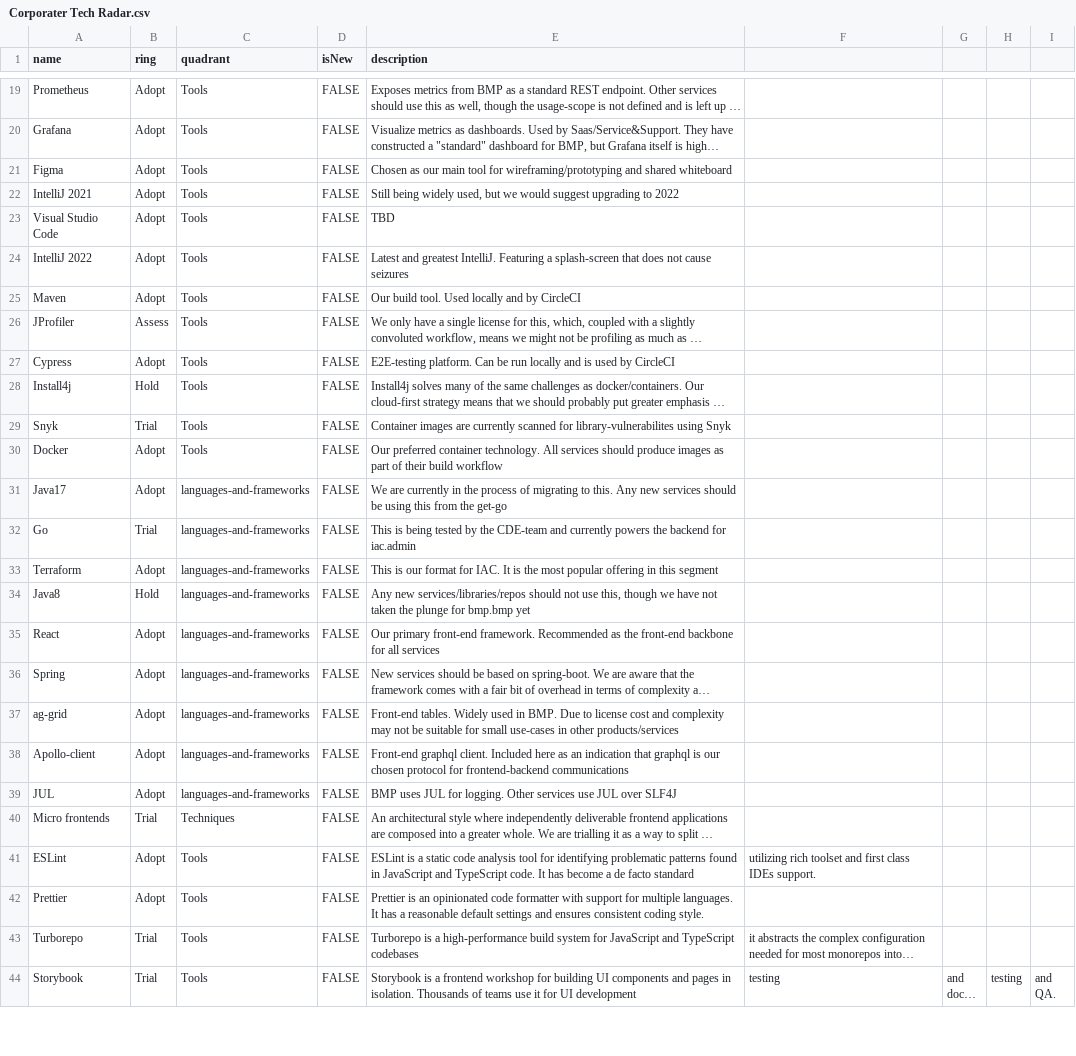
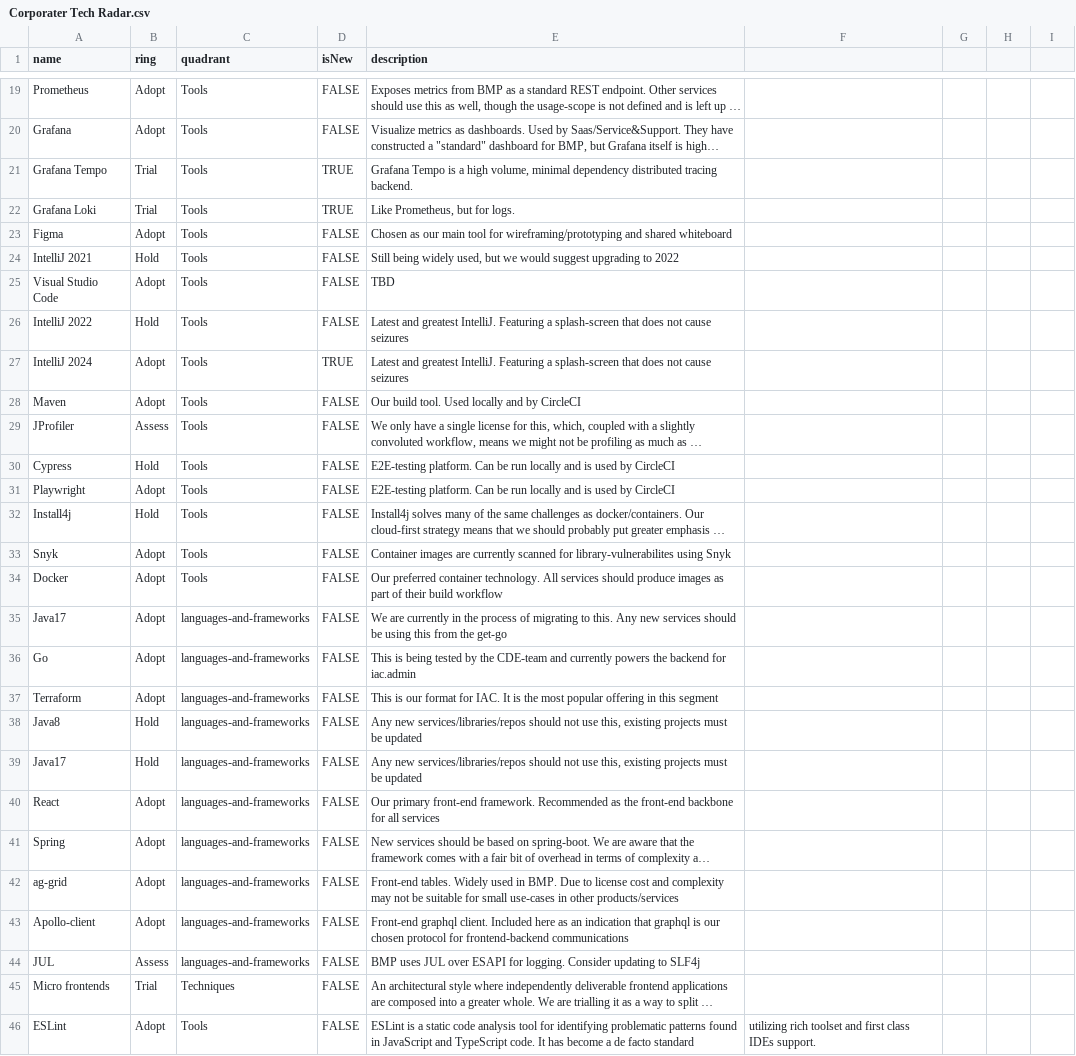
Before and after one commit to corporater/dev.radar, a CSV file: Corporater Tech Radar.csv, drawn as a sheet; only a part is shown, gaps mark what is left out; the shorter side is filled out with more unchanged rows; long unchanged cells end in …; addresses are those after the commit; the diff covers the shown part only; the diff names each change by its address in the sheet, - before the commit and + after, or states it on an @@ line.

Commit message:
Update Corporater Tech Radar.csv

```diff
--- a/Corporater Tech Radar.csv
+++ b/Corporater Tech Radar.csv
+row 21: Grafana Tempo | Trial | Tools | TRUE | Grafana Tempo is a high volume, minimal dependency distributed tracing backend.
+row 22: Grafana Loki | Trial | Tools | TRUE | Like Prometheus, but for logs.
-B24 (ring): Adopt
+B24 (ring): Hold
-B26 (ring): Adopt
+B26 (ring): Hold
+row 27: IntelliJ 2024 | Adopt | Tools | TRUE | Latest and greatest IntelliJ. Featuring a splash-screen that does not cause seizures
-B30 (ring): Adopt
+B30 (ring): Hold
+row 31: Playwright | Adopt | Tools | FALSE | E2E-testing platform. Can be run locally and is used by CircleCI
-B33 (ring): Trial
+B33 (ring): Adopt
-B36 (ring): Trial
+B36 (ring): Adopt
-E38 (description): …use this, though we have not taken the plunge for bmp.bmp yet
+E38 (description): …use this, existing projects must be updated
+row 39: Java17 | Hold | languages-and-frameworks | FALSE | Any new services/libraries/repos should not use this, existing projects must be updated
-B44 (ring): Adopt
+B44 (ring): Assess
-E44 (description): …uses JUL for logging. Other services use JUL over SLF4J
+E44 (description): …uses JUL over ESAPI for logging. Consider updating to SLF4j
```
Also changed, not shown: 6 edited cells elsewhere in this file.
